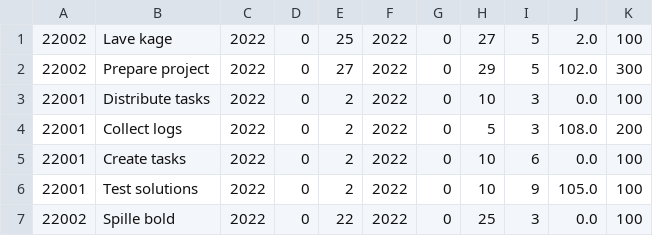
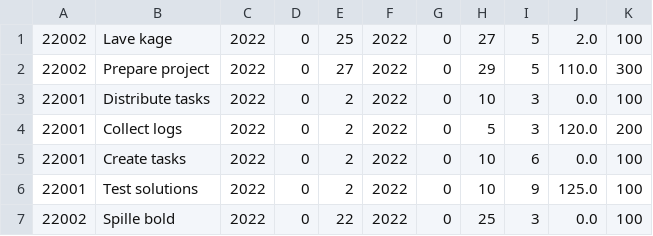
Before and after one commit to SoveriegnPihl/SoftwareDevelopment, a CSV file: src/src/dtu/data/activities.csv, drawn as a sheet.

```diff
--- a/src/src/dtu/data/activities.csv
+++ b/src/src/dtu/data/activities.csv
@@ -1,7 +1,7 @@
 22002,Lave kage,2022,0,25,2022,0,27,5,2.0,100
-22002,Prepare project,2022,0,27,2022,0,29,5,102.0,300
+22002,Prepare project,2022,0,27,2022,0,29,5,110.0,300
 22001,Distribute tasks,2022,0,2,2022,0,10,3,0.0,100
-22001,Collect logs,2022,0,2,2022,0,5,3,108.0,200
+22001,Collect logs,2022,0,2,2022,0,5,3,120.0,200
 22001,Create tasks,2022,0,2,2022,0,10,6,0.0,100
-22001,Test solutions,2022,0,2,2022,0,10,9,105.0,100
+22001,Test solutions,2022,0,2,2022,0,10,9,125.0,100
 22002,Spille bold,2022,0,22,2022,0,25,3,0.0,100
```
Also changed, not shown: 9 other files.
